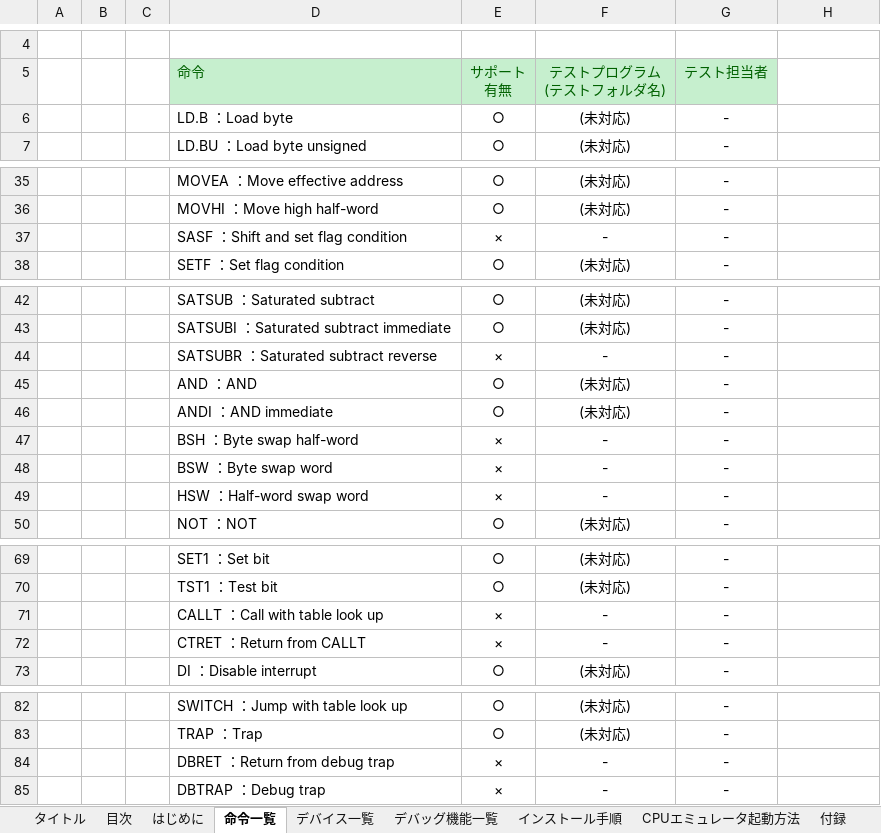
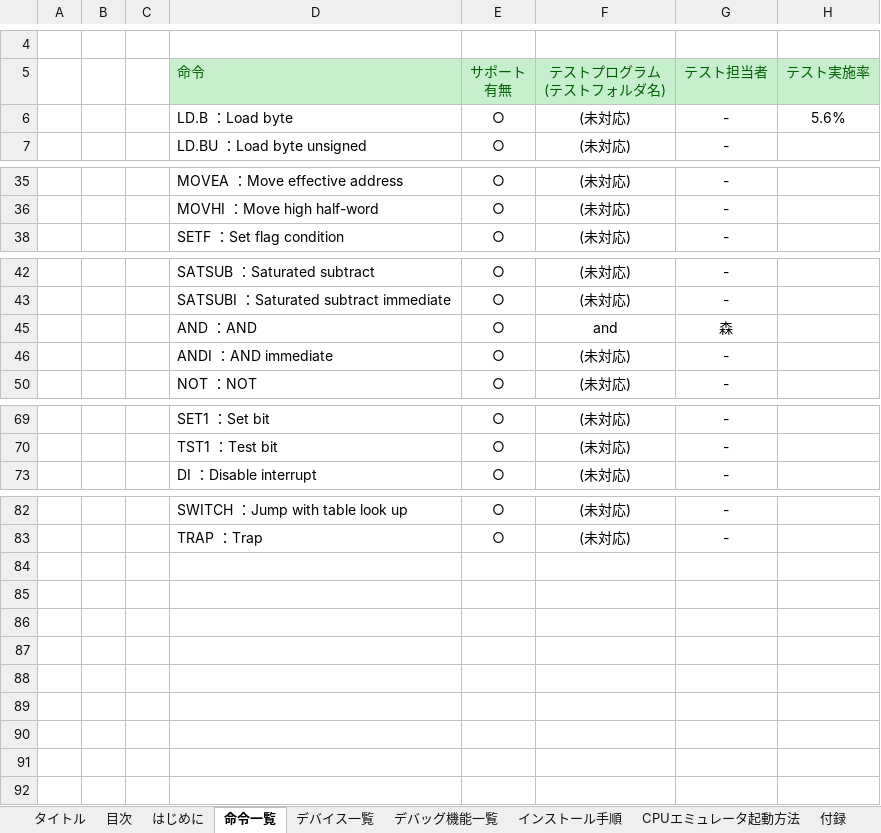
Before and after one commit to y-philly/V850ES-FK3-EmuEnv, an Excel workbook: マニュアル.xlsx, sheet 命令一覧, drawn as a sheet; only a part is shown, gaps mark what is left out; values as stored, in another font and other column widths than the file's, no borders; the diff names each change by its address in the sheet, - before the commit and + after, or states it on an @@ line.

Commit message:
テスト対応部分を追記した．

```diff
--- a/マニュアル.xlsx (sheet 命令一覧)
+++ b/マニュアル.xlsx (sheet 命令一覧)
-H5: (empty)
+H5: テスト実施率
-H5 fill: none
+H5 fill: #C6EFCE
-H6 (テスト実施率): (empty)
+H6 (テスト実施率): 5.6%
@@ row 37 hidden:  |  |  | SASF ：Shift and set flag condition | × | - | - @@
@@ row 44 hidden:  |  |  | SATSUBR ：Saturated subtract reverse | × | - | - @@
-F45 (テストプログラム (テストフォルダ名)): (未対応)
+F45 (テストプログラム (テストフォルダ名)): and
-G45 (テスト担当者): -
+G45 (テスト担当者): 森
@@ row 47 hidden:  |  |  | BSH ：Byte swap half-word | × | - | - @@
@@ row 48 hidden:  |  |  | BSW ：Byte swap word | × | - | - @@
@@ row 49 hidden:  |  |  | HSW ：Half-word swap word | × | - | - @@
@@ row 71 hidden:  |  |  | CALLT ：Call with table look up | × | - | - @@
@@ row 72 hidden:  |  |  | CTRET ：Return from CALLT | × | - | - @@
@@ row 84 hidden:  |  |  | DBRET ：Return from debug trap | × | - | - @@
@@ row 85 hidden:  |  |  | DBTRAP ：Debug trap | × | - | - @@
```
